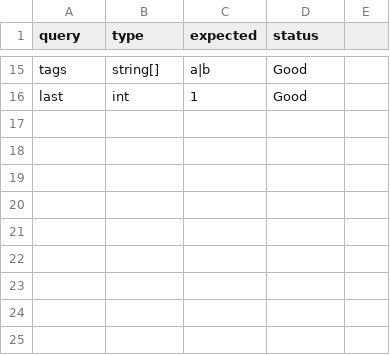
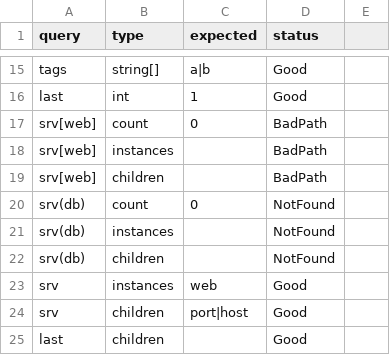
Before and after one commit to yottacore/shcl, a TSV file: project/conformance/203-bracket-selector-refused/reads.tsv, drawn as a sheet; only a part is shown, gaps mark what is left out; the diff names each change by its address in the sheet, - before the commit and + after, or states it on an @@ line.

Commit message:
count status

```diff
--- a/project/conformance/203-bracket-selector-refused/reads.tsv
+++ b/project/conformance/203-bracket-selector-refused/reads.tsv
+row 17: srv[web] | count | 0 | BadPath
+row 18: srv[web] | instances |  | BadPath
+row 19: srv[web] | children |  | BadPath
+row 20: srv(db) | count | 0 | NotFound
+row 21: srv(db) | instances |  | NotFound
+row 22: srv(db) | children |  | NotFound
+row 23: srv | instances | web | Good
+row 24: srv | children | port|host | Good
+row 25: last | children |  | Good
```
Also changed, not shown: project/conformance/006-comma-edges/reads.tsv, project/conformance/081-wildcard-compose/reads.tsv, 20 other files.
